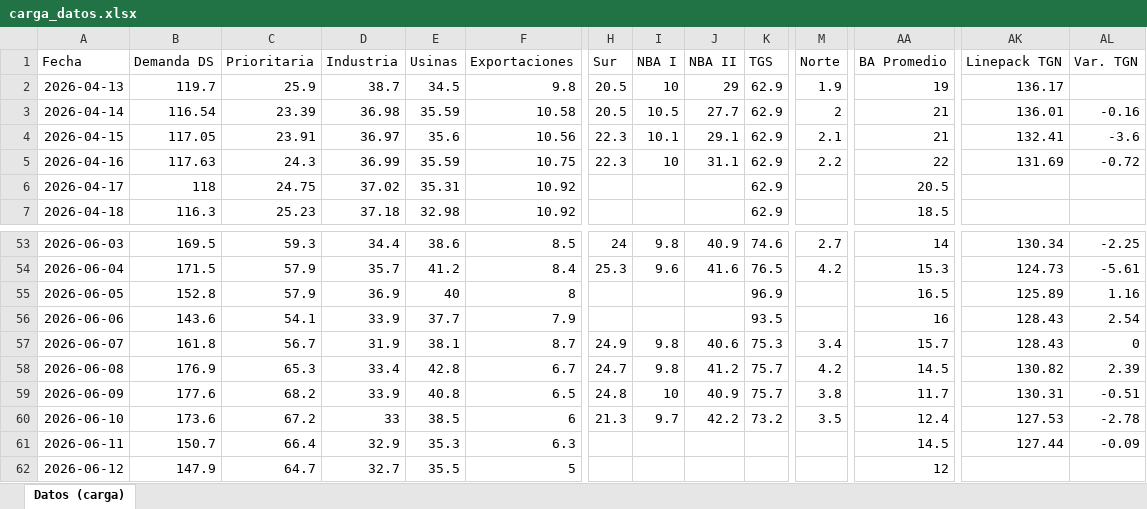
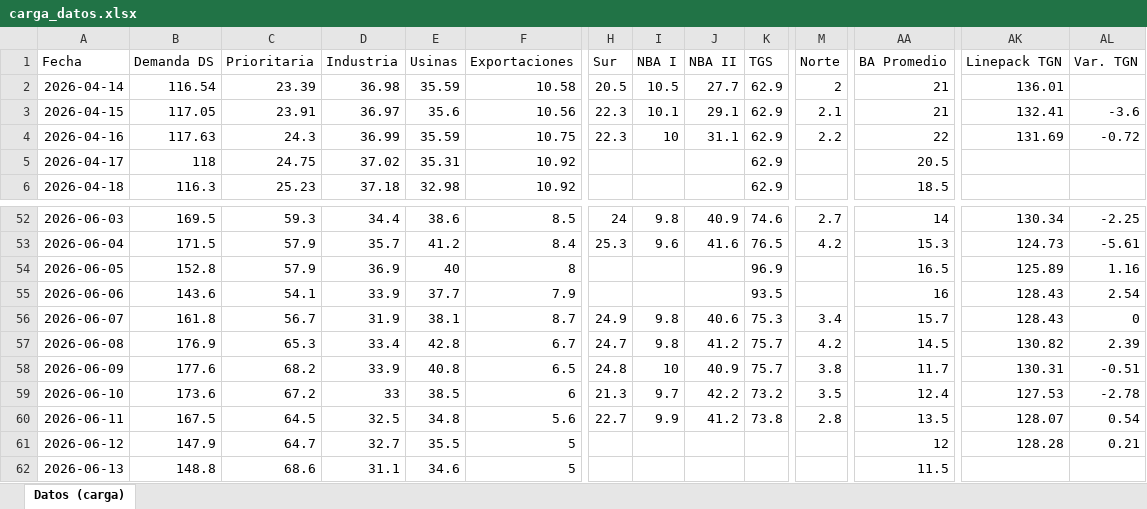
Before and after one commit to mpodeley/estado-del-sistema, an Excel workbook: data/carga_datos.xlsx, sheet Datos (carga), drawn as a sheet; only a part is shown, gaps mark what is left out; values as stored, in another font and other column widths than the file's, no borders; removed rows and columns are numbered as before the commit, all else as after; rows hold the shown columns only; the diff covers the shown part only; the diff names each change by its address in the sheet, - before the commit and + after, or states it on an @@ line.

```diff
--- a/data/carga_datos.xlsx (sheet Datos (carga))
+++ b/data/carga_datos.xlsx (sheet Datos (carga))
-row 2: 2026-04-13 | 119.7 | 25.9 | 38.7 | 34.5 | 9.8 | 20.5 | 10 | 29 | 62.9 | 1.9 | 19 | 136.17
-AL2 (Var. TGN): -0.16
+AL2 (Var. TGN): (empty)
-B60 (Demanda DS): 150.7
+B60 (Demanda DS): 167.5
-C60 (Prioritaria): 66.4
+C60 (Prioritaria): 64.5
-D60 (Industria): 32.9
+D60 (Industria): 32.5
-E60 (Usinas): 35.3
+E60 (Usinas): 34.8
-F60 (Exportaciones): 6.3
+F60 (Exportaciones): 5.6
-H60 (Sur): (empty)
+H60 (Sur): 22.7
-I60 (NBA I): (empty)
+I60 (NBA I): 9.9
-J60 (NBA II): (empty)
+J60 (NBA II): 41.2
-K60 (TGS): (empty)
+K60 (TGS): 73.8
-M60 (Norte): (empty)
+M60 (Norte): 2.8
-AA60 (BA Promedio): 14.5
+AA60 (BA Promedio): 13.5
-AK60 (Linepack TGN): 127.44
+AK60 (Linepack TGN): 128.07
-AL60 (Var. TGN): -0.09
+AL60 (Var. TGN): 0.54
-AK61 (Linepack TGN): (empty)
+AK61 (Linepack TGN): 128.28
-AL61 (Var. TGN): (empty)
+AL61 (Var. TGN): 0.21
+row 62: 2026-06-13 | 148.8 | 68.6 | 31.1 | 34.6 | 5 |  |  |  |  |  | 11.5
```
Also changed, not shown: 15 edited cells elsewhere in this sheet, 34 other files.
